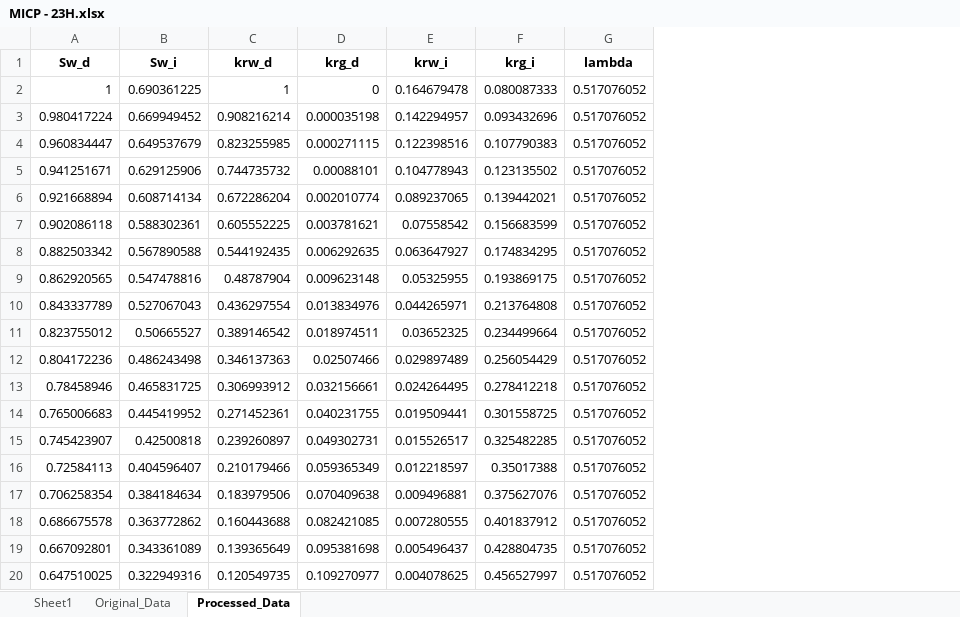
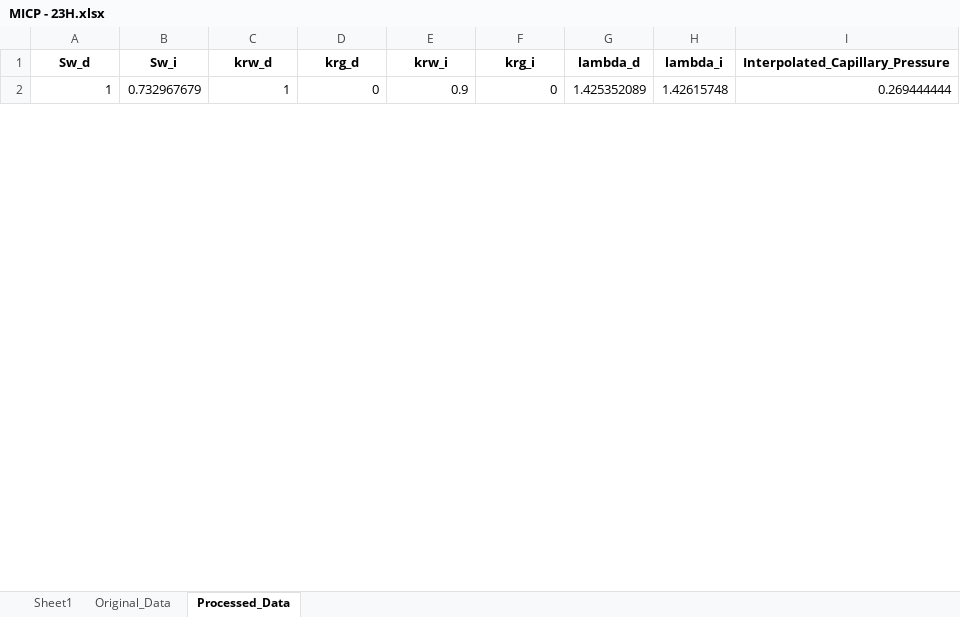
Before and after one commit to geofzhang/MoPanda, an Excel workbook: MoPanda/data/core/Rel-k/MICP - 23H.xlsx, sheet Processed_Data, drawn as a sheet; only a part is shown; values as stored, in another font and other column widths than the file's, no borders; removed rows and columns are numbered as before the commit, all else as after; the diff covers the shown part only; the diff names each change by its address in the sheet, - before the commit and + after, or states it on an @@ line.

```diff
--- a/MoPanda/data/core/Rel-k/MICP - 23H.xlsx (sheet Processed_Data)
+++ b/MoPanda/data/core/Rel-k/MICP - 23H.xlsx (sheet Processed_Data)
-column G (lambda), row 2: 0.517076052
+column G (lambda_d), row 2: 1.425352089
+column H (lambda_i), row 2: 1.42615748
+column I (Interpolated_Capillary_Pressure), row 2: 0.269444444
-B2 (Sw_i): 0.690361225
+B2 (Sw_i): 0.732967679
-E2 (krw_i): 0.164679478
+E2 (krw_i): 0.9
-F2 (krg_i): 0.080087333
+F2 (krg_i): 0
-row 3: 0.980417224 | 0.669949452 | 0.908216214 | 0.000035198 | 0.142294957 | 0.093432696 | 0.517076052
-row 4: 0.960834447 | 0.649537679 | 0.823255985 | 0.000271115 | 0.122398516 | 0.107790383 | 0.517076052
-row 5: 0.941251671 | 0.629125906 | 0.744735732 | 0.00088101 | 0.104778943 | 0.123135502 | 0.517076052
-row 6: 0.921668894 | 0.608714134 | 0.672286204 | 0.002010774 | 0.089237065 | 0.139442021 | 0.517076052
-row 7: 0.902086118 | 0.588302361 | 0.605552225 | 0.003781621 | 0.07558542 | 0.156683599 | 0.517076052
-row 8: 0.882503342 | 0.567890588 | 0.544192435 | 0.006292635 | 0.063647927 | 0.174834295 | 0.517076052
-row 9: 0.862920565 | 0.547478816 | 0.48787904 | 0.009623148 | 0.05325955 | 0.193869175 | 0.517076052
-row 10: 0.843337789 | 0.527067043 | 0.436297554 | 0.013834976 | 0.044265971 | 0.213764808 | 0.517076052
-row 11: 0.823755012 | 0.50665527 | 0.389146542 | 0.018974511 | 0.03652325 | 0.234499664 | 0.517076052
-row 12: 0.804172236 | 0.486243498 | 0.346137363 | 0.02507466 | 0.029897489 | 0.256054429 | 0.517076052
-row 13: 0.78458946 | 0.465831725 | 0.306993912 | 0.032156661 | 0.024264495 | 0.278412218 | 0.517076052
-row 14: 0.765006683 | 0.445419952 | 0.271452361 | 0.040231755 | 0.019509441 | 0.301558725 | 0.517076052
-row 15: 0.745423907 | 0.42500818 | 0.239260897 | 0.049302731 | 0.015526517 | 0.325482285 | 0.517076052
-row 16: 0.72584113 | 0.404596407 | 0.210179466 | 0.059365349 | 0.012218597 | 0.35017388 | 0.517076052
-row 17: 0.706258354 | 0.384184634 | 0.183979506 | 0.070409638 | 0.009496881 | 0.375627076 | 0.517076052
-row 18: 0.686675578 | 0.363772862 | 0.160443688 | 0.082421085 | 0.007280555 | 0.401837912 | 0.517076052
-row 19: 0.667092801 | 0.343361089 | 0.139365649 | 0.095381698 | 0.005496437 | 0.428804735 | 0.517076052
-row 20: 0.647510025 | 0.322949316 | 0.120549735 | 0.109270977 | 0.004078625 | 0.456527997 | 0.517076052
```
Also changed, not shown: 49 added rows and 31 removed rows elsewhere in this sheet, sheet Original_Data, MoPanda/data/core/Rel-k/MICP - 1Vm.xlsx, MoPanda/data/core/Rel-k/MICP - 2V.xlsx, 11 other files.
